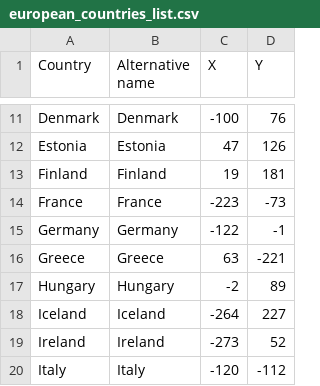
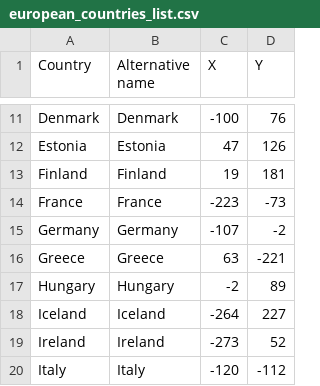
Before and after one commit to bgtti/European_countries_quiz, a CSV file: european_countries_list.csv, drawn as a sheet; only a part is shown, gaps mark what is left out.

```diff
--- a/european_countries_list.csv
+++ b/european_countries_list.csv
@@ -14,3 +14,3 @@ Finland,Finland,19,181
 France,France,-223,-73
-Germany,Germany,-122,-1
+Germany,Germany,-107,-2
 Greece,Greece,63,-221
```
Also changed, not shown: 3 other files.
